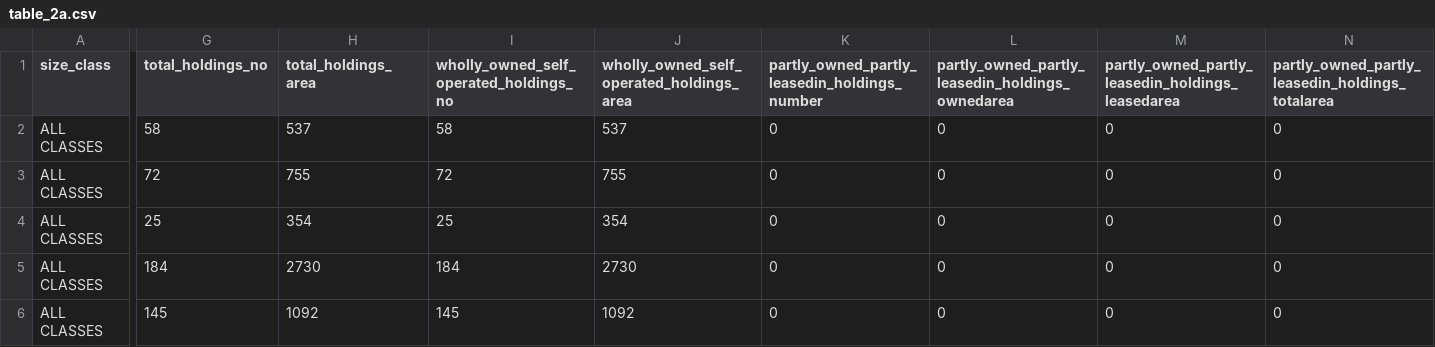
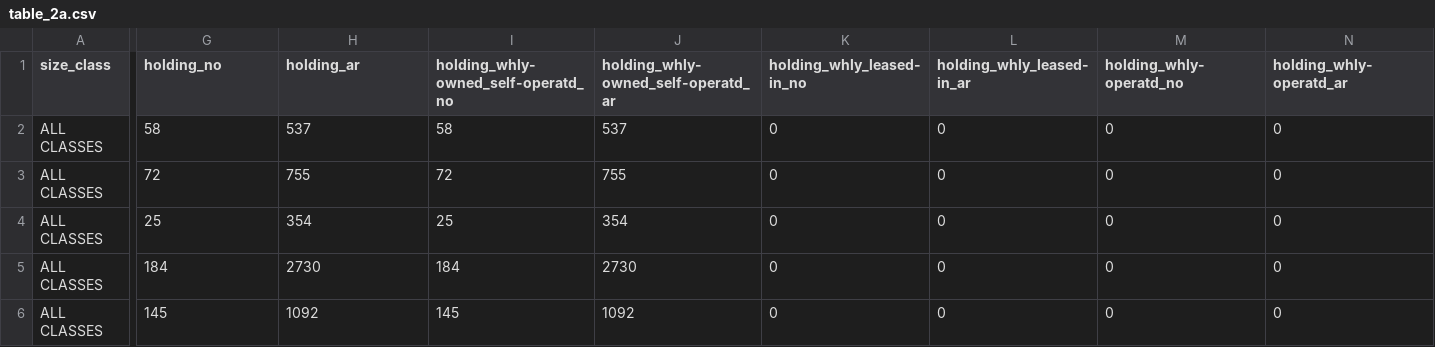
Before and after one commit to matt-staton/Open-Data-Scraper, a CSV file: agriculturalcensus2011scrape/tables/tables_codes/table_2a.csv, drawn as a sheet; only a part is shown, gaps mark what is left out; the diff covers the shown part only; the diff names each change by its address in the sheet, - before the commit and + after, or states it on an @@ line.

Commit message:
variable names for table 2a

```diff
--- a/agriculturalcensus2011scrape/tables/tables_codes/table_2a.csv
+++ b/agriculturalcensus2011scrape/tables/tables_codes/table_2a.csv
-G1: total_holdings_no
+G1: holding_no
-H1: total_holdings_area
+H1: holding_ar
-I1: wholly_owned_self_operated_holdings_no
+I1: holding_whly-owned_self-operatd_no
-J1: wholly_owned_self_operated_holdings_area
+J1: holding_whly-owned_self-operatd_ar
-K1: partly_owned_partly_leasedin_holdings_number
+K1: holding_whly_leased-in_no
-L1: partly_owned_partly_leasedin_holdings_ownedarea
+L1: holding_whly_leased-in_ar
-M1: partly_owned_partly_leasedin_holdings_leasedarea
+M1: holding_whly-operatd_no
-N1: partly_owned_partly_leasedin_holdings_totalarea
+N1: holding_whly-operatd_ar
```
Also changed, not shown: 5 edited cells elsewhere in this file.
